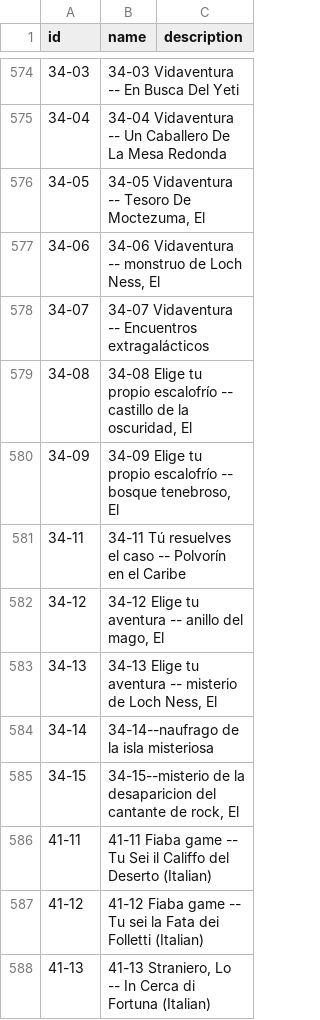
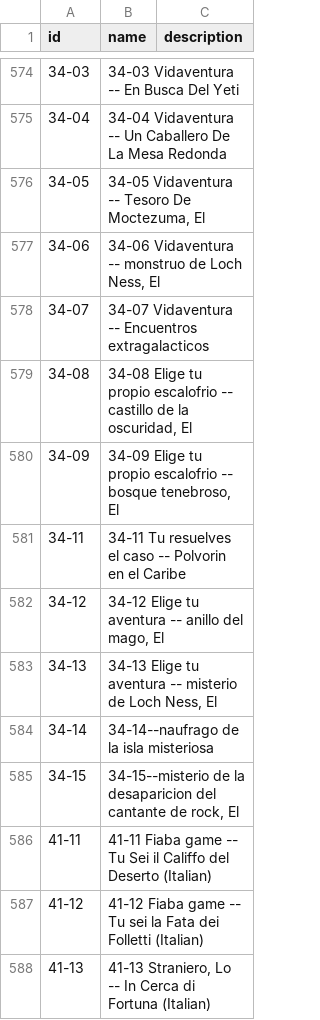
Before and after one commit to jeremydouglass/transverse-gallery, a TSV file: _data/graph_data.tsv, drawn as a sheet; only a part is shown, gaps mark what is left out.

Commit message:
filenameData: correct unicode filename lines in graph data

```diff
--- a/_data/graph_data.tsv
+++ b/_data/graph_data.tsv
@@ -577,6 +577,6 @@ id	name	description
 34-06	34-06 Vidaventura -- monstruo de Loch Ness, El
-34-07	34-07 Vidaventura -- Encuentros extragalácticos
-34-08	34-08 Elige tu propio escalofrío -- castillo de la oscuridad, El
-34-09	34-09 Elige tu propio escalofrío -- bosque tenebroso, El
-34-11	34-11 Tú resuelves el caso -- Polvorín en el Caribe
+34-07	34-07 Vidaventura -- Encuentros extragalacticos
+34-08	34-08 Elige tu propio escalofrio -- castillo de la oscuridad, El
+34-09	34-09 Elige tu propio escalofrio -- bosque tenebroso, El
+34-11	34-11 Tu resuelves el caso -- Polvorin en el Caribe
 34-12	34-12 Elige tu aventura -- anillo del mago, El
```
